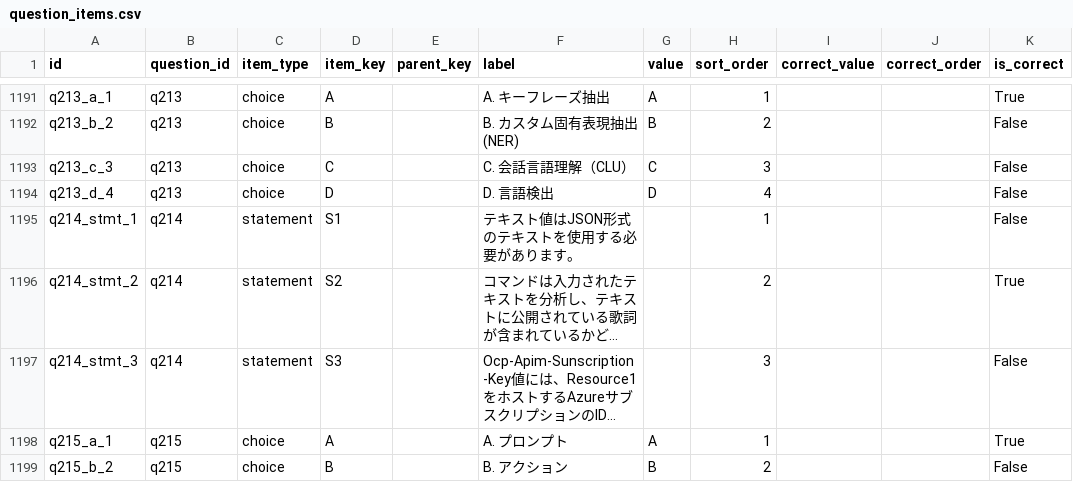
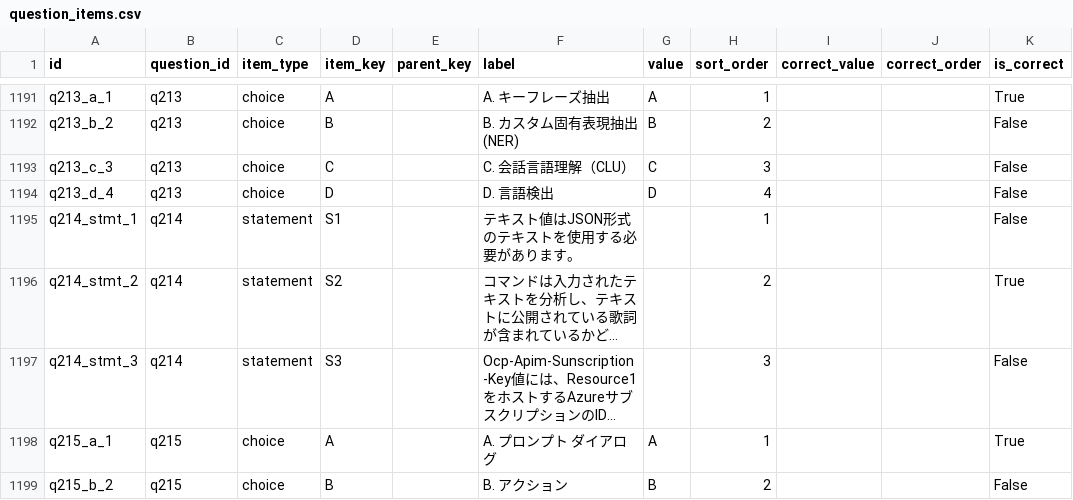
Before and after one commit to yutaka-art/ai102-cert-dev, a CSV file: public/question_items.csv, drawn as a sheet; only a part is shown, gaps mark what is left out; long unchanged cells end in …; the diff covers the shown part only; the diff names each change by its address in the sheet, - before the commit and + after, or states it on an @@ line.

```diff
--- a/public/question_items.csv
+++ b/public/question_items.csv
-F1198 (label): A. プロンプト
+F1198 (label): A. プロンプト ダイアログ
```
Also changed, not shown: 47 edited cells elsewhere in this file, public/questions.csv.
